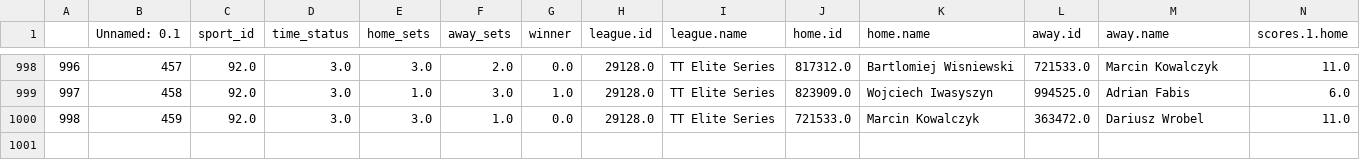
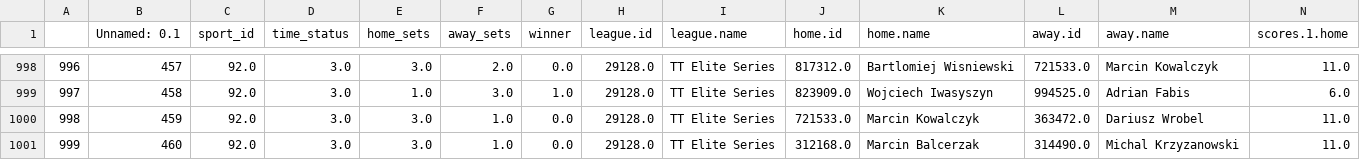
Before and after one commit to abelarregui/faustostats, a CSV file: faustostats/data/db/table_tennis_stats.csv, drawn as a sheet; only a part is shown, gaps mark what is left out; rows hold the shown columns only; the diff names each change by its address in the sheet, - before the commit and + after, or states it on an @@ line.

Commit message:
Add new stats

```diff
--- a/faustostats/data/db/table_tennis_stats.csv
+++ b/faustostats/data/db/table_tennis_stats.csv
+row 1001: 999 | 460 | 92.0 | 3.0 | 3.0 | 1.0 | 0.0 | 29128.0 | TT Elite Series | 312168.0 | Marcin Balcerzak | 314490.0 | Michal Krzyzanowski | 11.0
```
